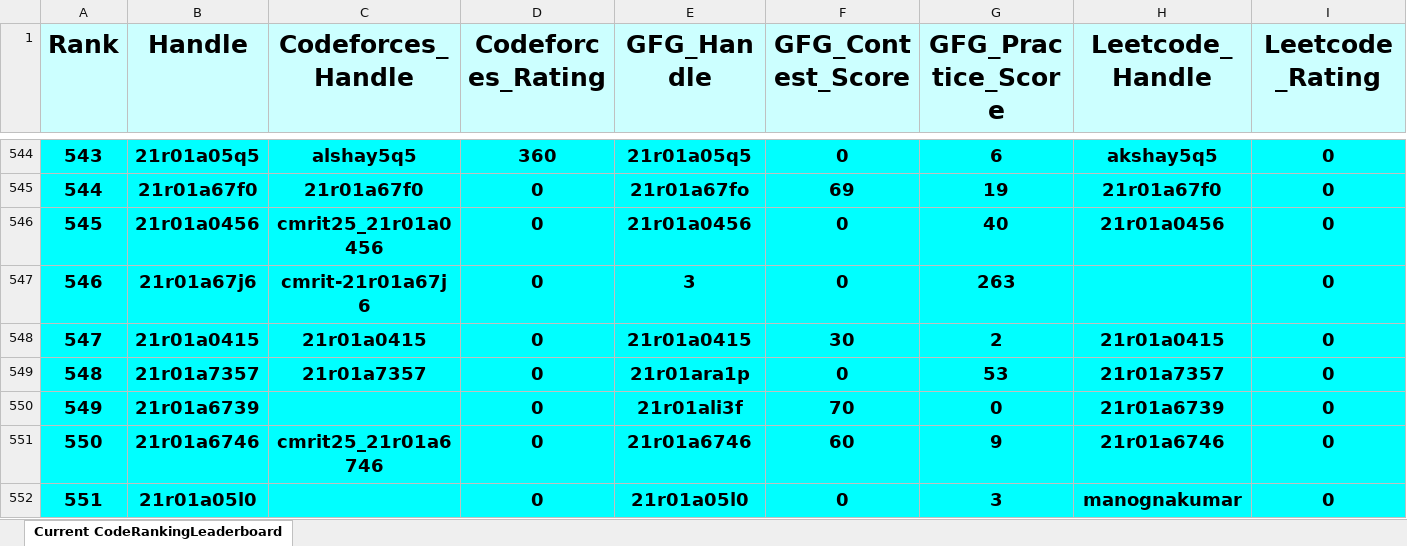
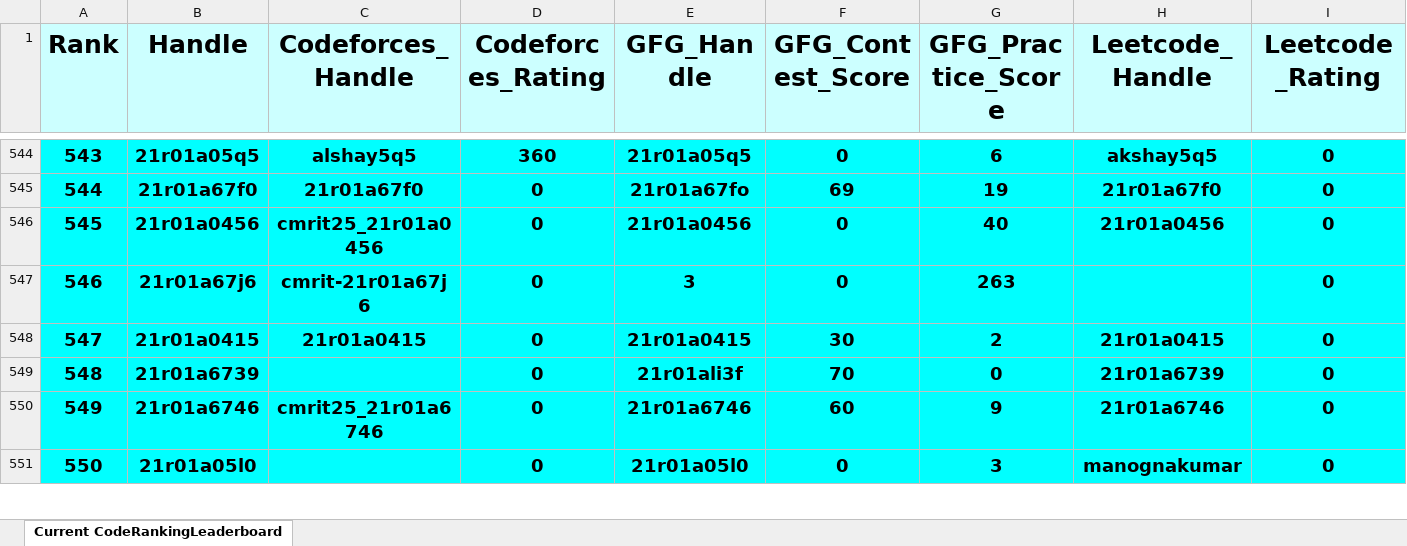
Before and after one commit to dog-broad/CodeRankingLeaderboardCLI, an Excel workbook: LeaderboardsStorage/CurrentCodeRankingLeaderboard.xlsx, sheet Current CodeRankingLeaderboard, drawn as a sheet; only a part is shown, gaps mark what is left out; values as stored, in another font and other column widths than the file's, no borders; removed rows and columns are numbered as before the commit, all else as after; rows hold the shown columns only; the diff covers the shown part only; the diff names each change by its address in the sheet, - before the commit and + after, or states it on an @@ line.

```diff
--- a/LeaderboardsStorage/CurrentCodeRankingLeaderboard.xlsx (sheet Current CodeRankingLeaderboard)
+++ b/LeaderboardsStorage/CurrentCodeRankingLeaderboard.xlsx (sheet Current CodeRankingLeaderboard)
@@ column A (Rank) renumbered between rows 22 and 650 @@
-row 549: 548 | 21r01a7357 | 21r01a7357 | 0 | 21r01ara1p | 0 | 53 | 21r01a7357 | 0
```
Also changed, not shown: 4 added rows, 3 removed rows and 3 edited cells elsewhere in this sheet, 1 other file.
